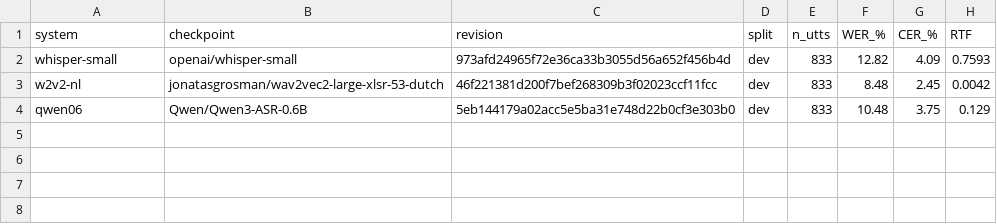
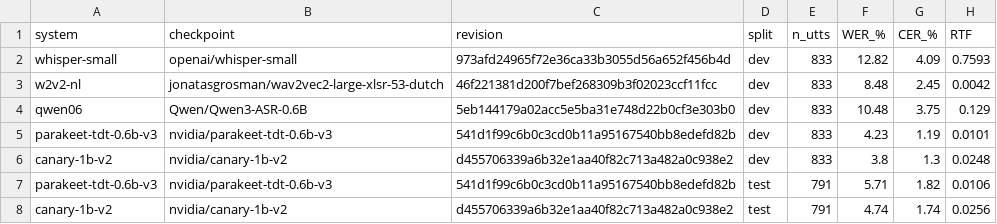
Before and after one commit to Hadessd4/nlp-project-3, a CSV file: results/baselines.csv, drawn as a sheet.

Commit message:
Add Parakeet-TDT-0.6B-v3 and Canary-1B-v2 dev/test baselines

```diff
--- a/results/baselines.csv
+++ b/results/baselines.csv
@@ -4 +4,5 @@ w2v2-nl,jonatasgrosman/wav2vec2-large-xlsr-53-dutch,46f221381d200f7bef268309b3f0
 qwen06,Qwen/Qwen3-ASR-0.6B,5eb144179a02acc5e5ba31e748d22b0cf3e303b0,dev,833,10.48,3.75,0.129
+parakeet-tdt-0.6b-v3,nvidia/parakeet-tdt-0.6b-v3,541d1f99c6b0c3cd0b11a95167540bb8edefd82b,dev,833,4.23,1.19,0.0101
+canary-1b-v2,nvidia/canary-1b-v2,d455706339a6b32e1aa40f82c713a482a0c938e2,dev,833,3.8,1.3,0.0248
+parakeet-tdt-0.6b-v3,nvidia/parakeet-tdt-0.6b-v3,541d1f99c6b0c3cd0b11a95167540bb8edefd82b,test,791,5.71,1.82,0.0106
+canary-1b-v2,nvidia/canary-1b-v2,d455706339a6b32e1aa40f82c713a482a0c938e2,test,791,4.74,1.74,0.0256
```
Also changed, not shown: 4 other files.
